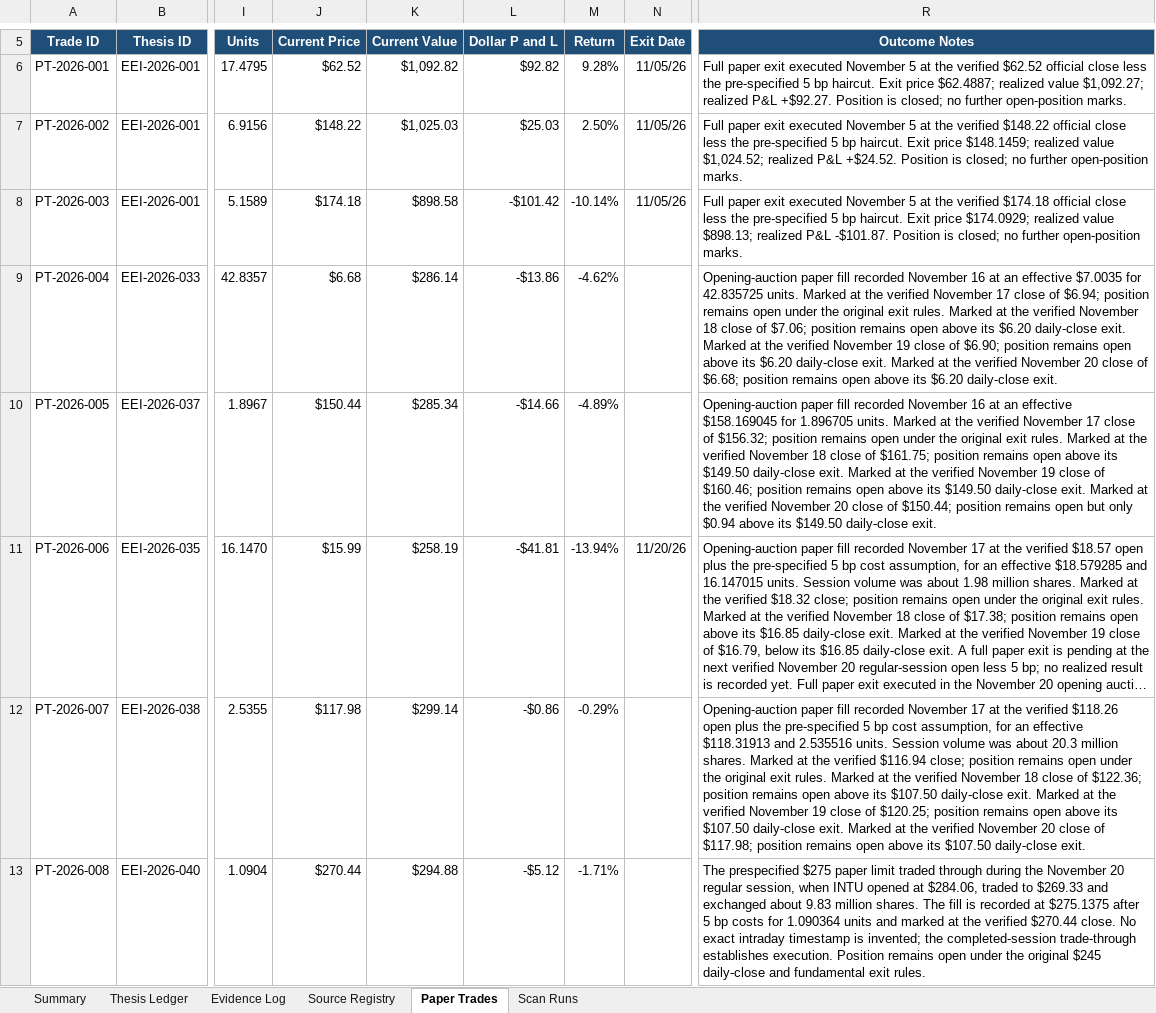
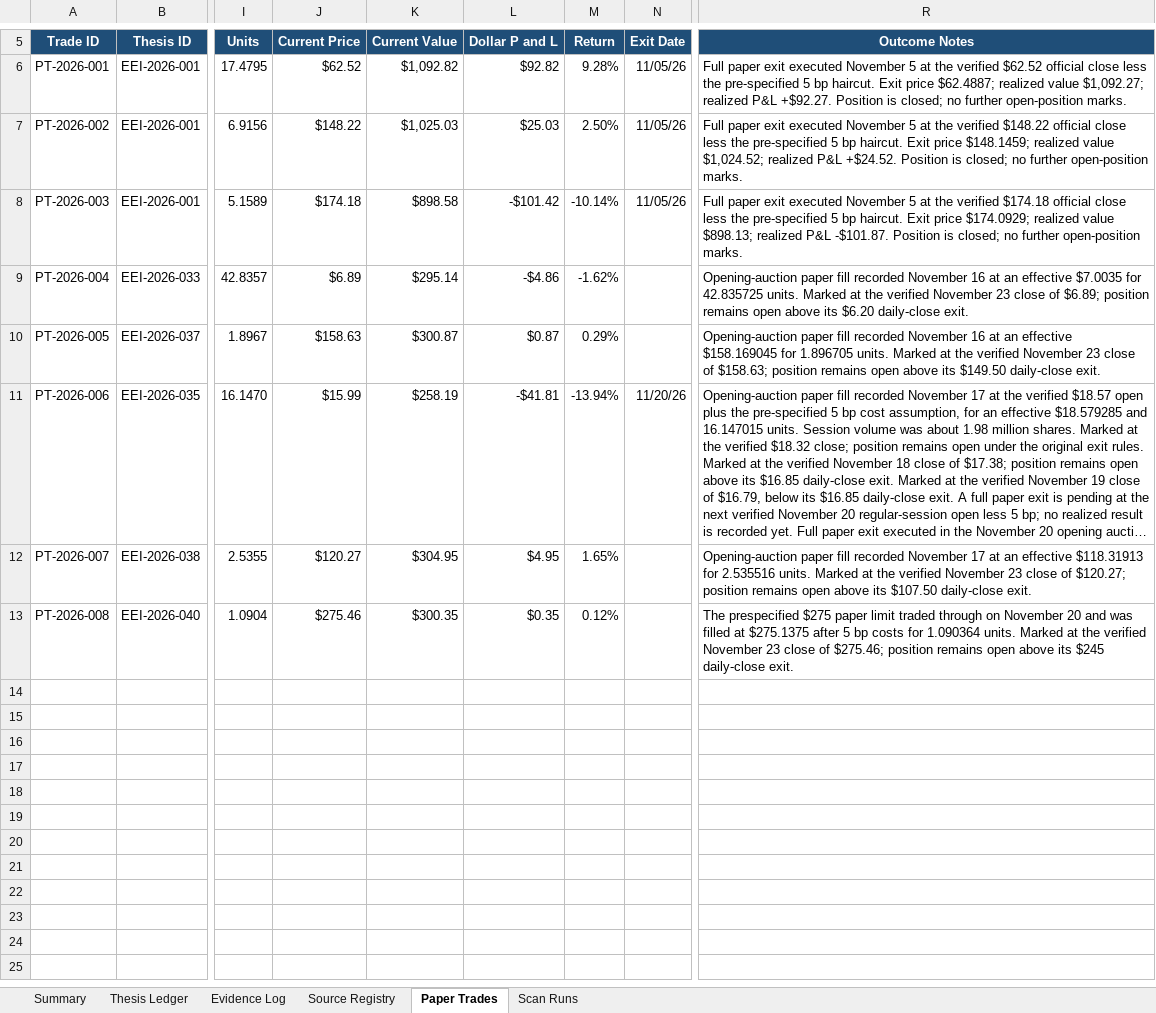
Before and after one commit to john-cosentino/easy-e-invest-dashboard, an Excel workbook: Easy-E-Invest-Thesis-Ledger.xlsx, sheet Paper Trades, drawn as a sheet; only a part is shown, gaps mark what is left out; long unchanged cells end in …; values as stored, in another font and other column widths than the file's, no borders; table styles not drawn; the diff names each change by its address in the sheet, - before the commit and + after, or states it on an @@ line.

```diff
--- a/Easy-E-Invest-Thesis-Ledger.xlsx (sheet Paper Trades)
+++ b/Easy-E-Invest-Thesis-Ledger.xlsx (sheet Paper Trades)
-J9 (Current Price): $6.68
+J9 (Current Price): $6.89
-K9 (Current Value): $286.14
+K9 (Current Value): $295.14
-L9 (Dollar P and L): -$13.86
+L9 (Dollar P and L): -$4.86
-M9 (Return): -4.62%
+M9 (Return): -1.62%
-R9 (Outcome Notes): …verified November 17 close of $6.94; position remains open under the original exit rules. Marked at the verified November 18 close of $7.06; position remains open above its $6.20 daily-close exit. Marked at the verified November 19 close of $6.90; position remains open above its $6.20 daily-close exit. Marked at the verified November 20 close of $6.68; position remains…
+R9 (Outcome Notes): …verified November 23 close of $6.89; position remains…
-J10 (Current Price): $150.44
+J10 (Current Price): $158.63
-K10 (Current Value): $285.34
+K10 (Current Value): $300.87
-L10 (Dollar P and L): -$14.66
+L10 (Dollar P and L): $0.87
-M10 (Return): -4.89%
+M10 (Return): 0.29%
-R10 (Outcome Notes): …verified November 17 close of $156.32; position remains open under the original exit rules. Marked at the verified November 18 close of $161.75; position remains open above its $149.50 daily-close exit. Marked at the verified November 19 close of $160.46; position remains open above its $149.50 daily-close exit. Marked at the verified November 20 close of $150.44; position remains open but only $0.94 above its…
+R10 (Outcome Notes): …verified November 23 close of $158.63; position remains open above its…
-J12 (Current Price): $117.98
+J12 (Current Price): $120.27
-K12 (Current Value): $299.14
+K12 (Current Value): $304.95
-L12 (Dollar P and L): -$0.86
+L12 (Dollar P and L): $4.95
-M12 (Return): -0.29%
+M12 (Return): 1.65%
-R12 (Outcome Notes): …17 at the verified $118.26 open plus the pre-specified 5 bp cost assumption, for an effective $118.31913 and 2.535516 units. Session volume was about 20.3 million shares. Marked at the verified $116.94 close; position remains open under the original exit rules. Marked at the verified November 18 close of $122.36; position remains open above its $107.50 daily-close exit. Marked at the verified November 19 close of $120.25; position remains open above its $107.50 daily-close exit. Marked at the verified November 20 close of $117.98; position remains…
+R12 (Outcome Notes): …17 at an effective $118.31913 for 2.535516 units. Marked at the verified November 23 close of $120.27; position remains…
-J13 (Current Price): $270.44
+J13 (Current Price): $275.46
-K13 (Current Value): $294.88
+K13 (Current Value): $300.35
-L13 (Dollar P and L): -$5.12
+L13 (Dollar P and L): $0.35
-M13 (Return): -1.71%
+M13 (Return): 0.12%
-R13 (Outcome Notes): …traded through during the November 20 regular session, when INTU opened at $284.06, traded to $269.33 and exchanged about 9.83 million shares. The fill is recorded at $275.1375 after 5 bp costs for 1.090364 units and marked at the verified $270.44 close. No exact intraday timestamp is invented; the completed-session trade-through establishes execution. Position remains open under the original $245 daily-close and fundamental exit rules.
+R13 (Outcome Notes): …traded through on November 20 and was filled at $275.1375 after 5 bp costs for 1.090364 units. Marked at the verified November 23 close of $275.46; position remains open above its $245 daily-close exit.
```
Also changed, not shown: sheet Evidence Log, sheet Thesis Ledger, sheet Scan Runs, sheet Summary, 1 other file.
